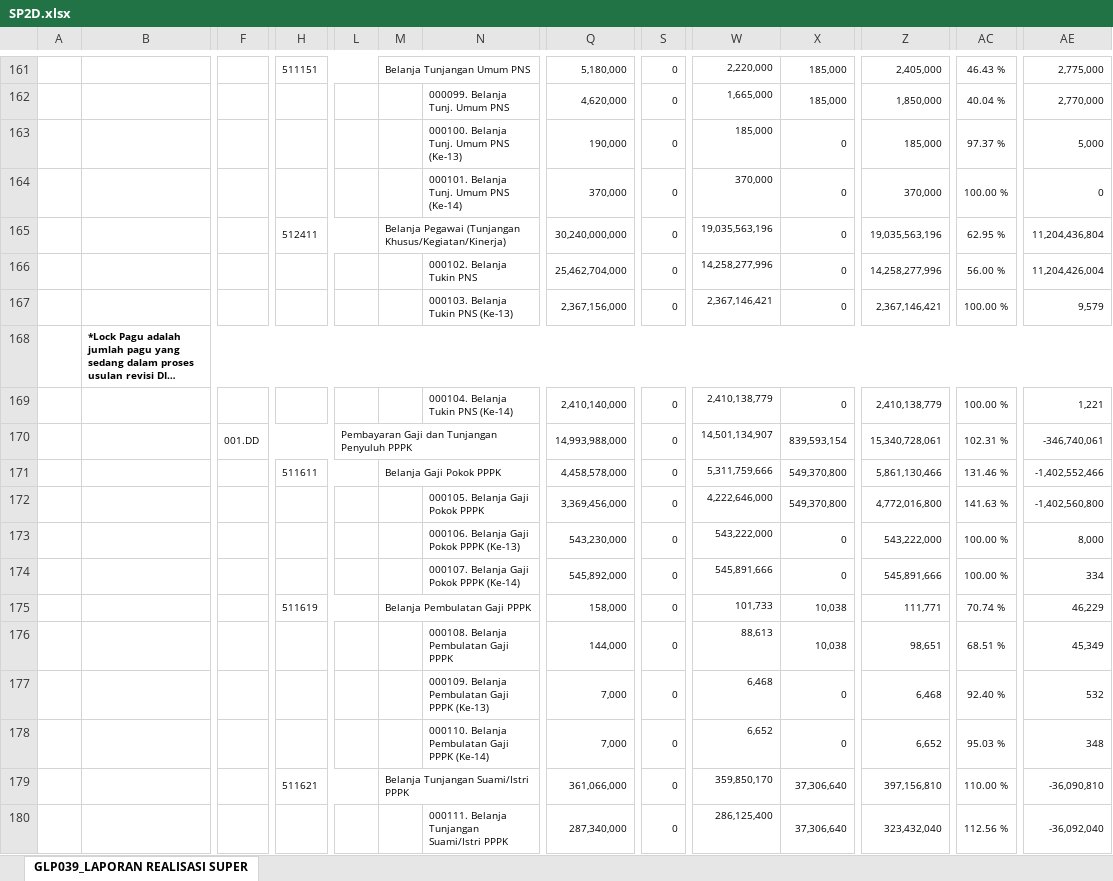
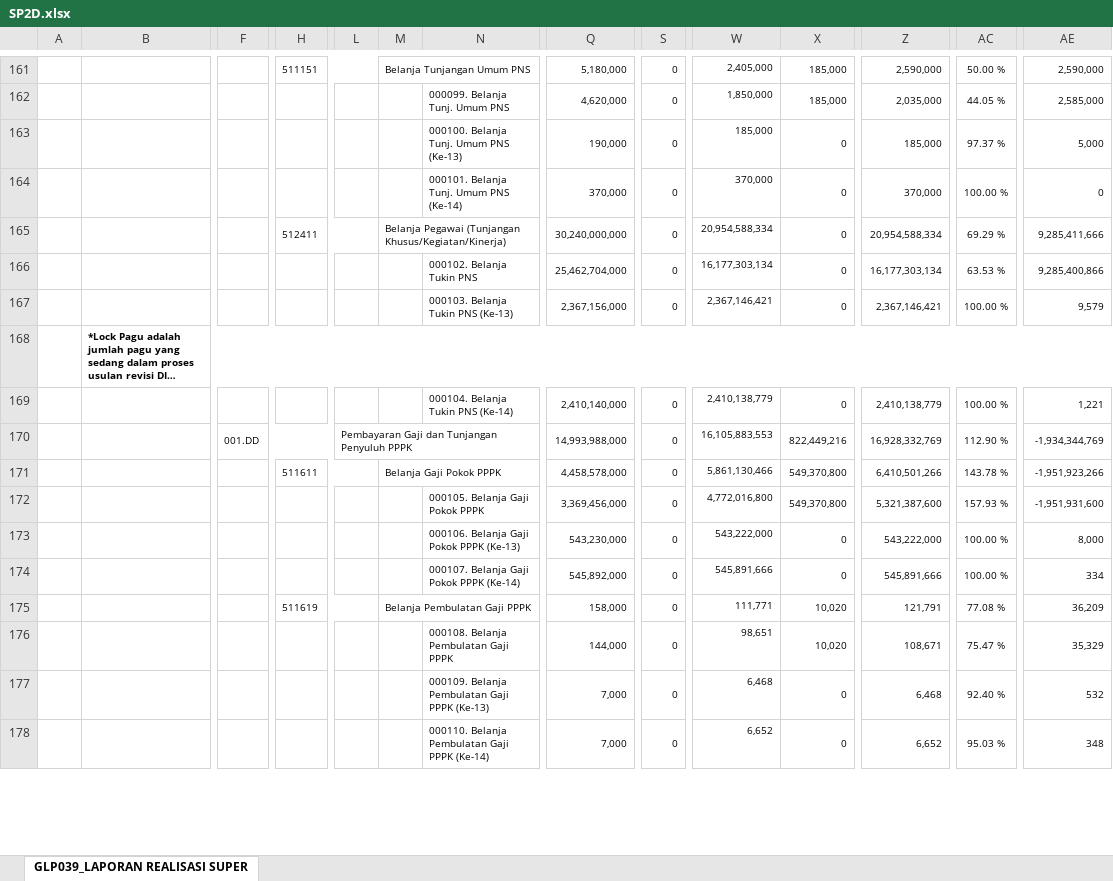
Before and after one commit to eemenk/TA.2025, an Excel workbook: Database/SP2D.xlsx, sheet GLP039_LAPORAN REALISASI SUPER, drawn as a sheet; only a part is shown, gaps mark what is left out; long unchanged cells end in …; values as stored, in another font and other column widths than the file's, no borders; charts and pictures not drawn; removed rows and columns are numbered as before the commit, all else as after; rows hold the shown columns only; the diff covers the shown part only; the diff names each change by its address in the sheet, - before the commit and + after, or states it on an @@ line.

```diff
--- a/Database/SP2D.xlsx (sheet GLP039_LAPORAN REALISASI SUPER)
+++ b/Database/SP2D.xlsx (sheet GLP039_LAPORAN REALISASI SUPER)
-W161: 2,220,000
+W161: 2,405,000
-Z161: 2,405,000
+Z161: 2,590,000
-AC161: 46.43 %
+AC161: 50.00 %
-AE161: 2,775,000
+AE161: 2,590,000
-W162: 1,665,000
+W162: 1,850,000
-Z162: 1,850,000
+Z162: 2,035,000
-AC162: 40.04 %
+AC162: 44.05 %
-AE162: 2,770,000
+AE162: 2,585,000
-W165: 19,035,563,196
+W165: 20,954,588,334
-Z165: 19,035,563,196
+Z165: 20,954,588,334
-AC165: 62.95 %
+AC165: 69.29 %
-AE165: 11,204,436,804
+AE165: 9,285,411,666
-W166: 14,258,277,996
+W166: 16,177,303,134
-Z166: 14,258,277,996
+Z166: 16,177,303,134
-AC166: 56.00 %
+AC166: 63.53 %
-AE166: 11,204,426,004
+AE166: 9,285,400,866
-row 170:  |  | 001.DD |  | Pembayaran Gaji dan Tunjangan Penyuluh PPPK |  |  | 14,993,988,000 | 0 | 14,501,134,907 | 839,593,154 | 15,340,728,061 | 102.31 % | -346,740,061
+row 170:  |  | 001.DD |  | Pembayaran Gaji dan Tunjangan Penyuluh PPPK |  |  | 14,993,988,000 | 0 | 16,105,883,553 | 822,449,216 | 16,928,332,769 | 112.90 % | -1,934,344,769
-W171: 5,311,759,666
+W171: 5,861,130,466
-Z171: 5,861,130,466
+Z171: 6,410,501,266
-AC171: 131.46 %
+AC171: 143.78 %
-AE171: -1,402,552,466
+AE171: -1,951,923,266
-W172: 4,222,646,000
+W172: 4,772,016,800
-Z172: 4,772,016,800
+Z172: 5,321,387,600
-AC172: 141.63 %
+AC172: 157.93 %
-AE172: -1,402,560,800
+AE172: -1,951,931,600
-row 175:  |  |  | 511619 |  | Belanja Pembulatan Gaji PPPK |  | 158,000 | 0 | 101,733 | 10,038 | 111,771 | 70.74 % | 46,229
-row 176:  |  |  |  |  |  | 000108. Belanja Pembulatan Gaji PPPK | 144,000 | 0 | 88,613 | 10,038 | 98,651 | 68.51 % | 45,349
+row 175:  |  |  | 511619 |  | Belanja Pembulatan Gaji PPPK |  | 158,000 | 0 | 111,771 | 10,020 | 121,791 | 77.08 % | 36,209
+row 176:  |  |  |  |  |  | 000108. Belanja Pembulatan Gaji PPPK | 144,000 | 0 | 98,651 | 10,020 | 108,671 | 75.47 % | 35,329
-row 179:  |  |  | 511621 |  | Belanja Tunjangan Suami/Istri PPPK |  | 361,066,000 | 0 | 359,850,170 | 37,306,640 | 397,156,810 | 110.00 % | -36,090,810
-row 180:  |  |  |  |  |  | 000111. Belanja Tunjangan Suami/Istri PPPK | 287,340,000 | 0 | 286,125,400 | 37,306,640 | 323,432,040 | 112.56 % | -36,092,040
```
Also changed, not shown: 88 added rows, 80 removed rows, 3 moved rows and 172 edited cells elsewhere in this sheet, Database/MONITORING DETAIL TRANSAKSI FA 16 SEGMEN VERSI SP2D.xlsx, Database/MONITORING SPP_SPM_SP2D.xlsx.
